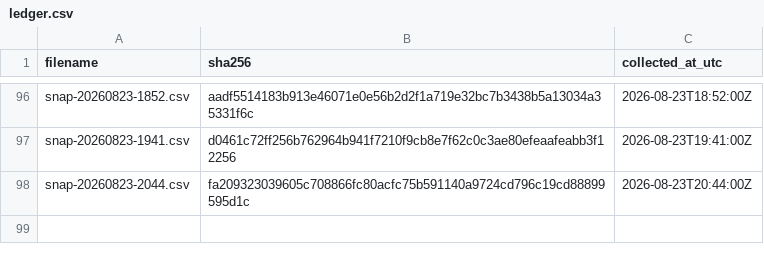
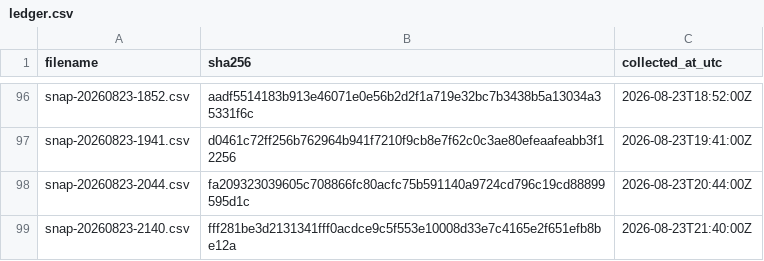
Before and after one commit to twill3c/midashi-sanmenkyo, a CSV file: data/ledger.csv, drawn as a sheet; only a part is shown, gaps mark what is left out.

```diff
--- a/data/ledger.csv
+++ b/data/ledger.csv
@@ -98 +98,2 @@ snap-20260823-1941.csv,d0461c72ff256b762964b941f7210f9cb8e7f62c0c3ae80efeaafeabb
 snap-20260823-2044.csv,fa209323039605c708866fc80acfc75b591140a9724cd796c19cd88899595d1c,2026-08-23T20:44:00Z
+snap-20260823-2140.csv,fff281be3d2131341fff0acdce9c5f553e10008d33e7c4165e2f651efb8be12a,2026-08-23T21:40:00Z
```
Also changed, not shown: data/processed/clusters.csv, data/processed/stats.csv, 5 other files.
